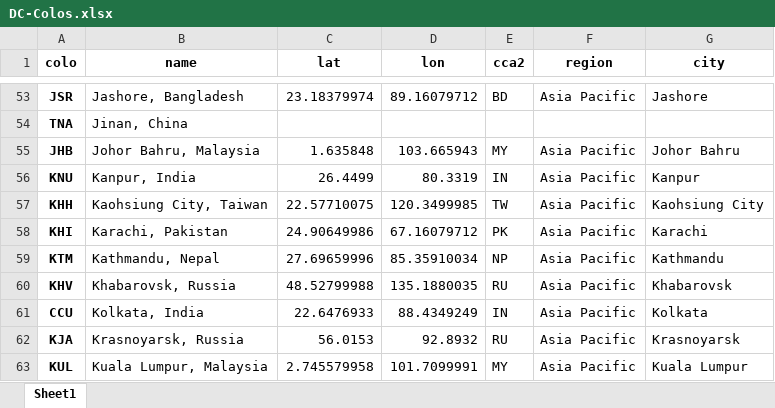
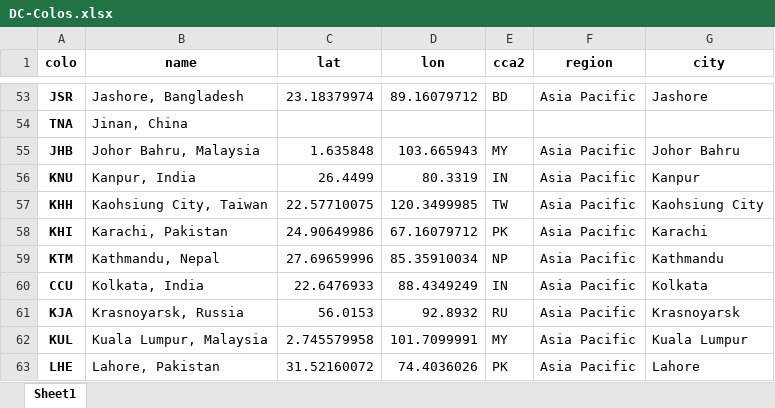
Before and after one commit to Netrvin/cloudflare-colo-list, an Excel workbook: DC-Colos.xlsx, sheet Sheet1, drawn as a sheet; only a part is shown, gaps mark what is left out; the shorter side is filled out with more unchanged rows; values as stored, in another font and other column widths than the file's, no borders; the diff names each change by its address in the sheet, - before the commit and + after, or states it on an @@ line.

```diff
--- a/DC-Colos.xlsx (sheet Sheet1)
+++ b/DC-Colos.xlsx (sheet Sheet1)
-row 60: KHV | Khabarovsk, Russia | 48.52799988 | 135.1880035 | RU | Asia Pacific | Khabarovsk
```
Also changed, not shown: 3 other files.
